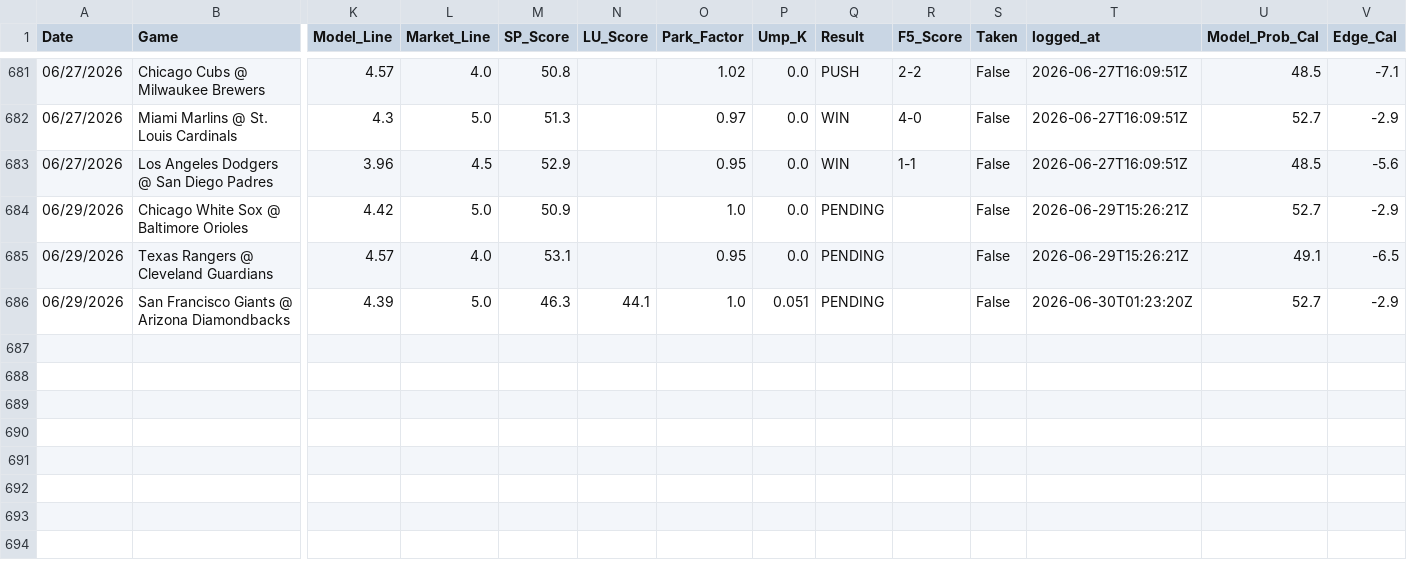
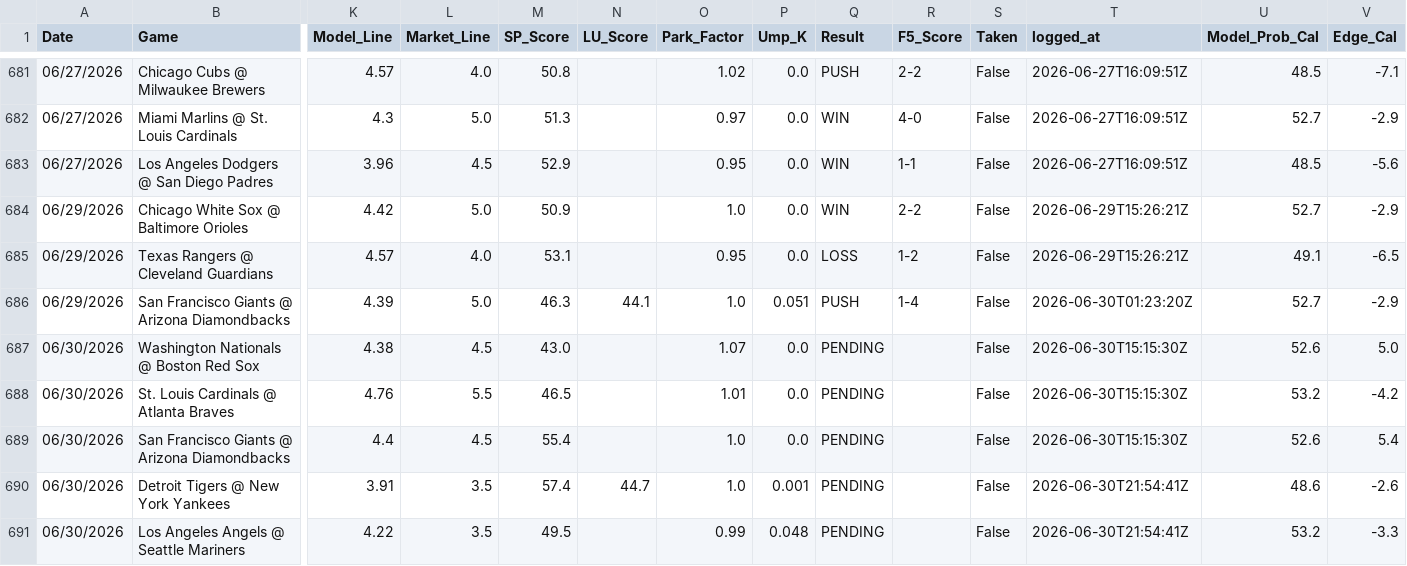
Before and after one commit to reesesetzer-pro/mlb-f5-model, a CSV file: model_picks.csv, drawn as a sheet; only a part is shown, gaps mark what is left out; rows hold the shown columns only; the diff names each change by its address in the sheet, - before the commit and + after, or states it on an @@ line.

Commit message:
picks: sync 2026-06-30

```diff
--- a/model_picks.csv
+++ b/model_picks.csv
-Q684 (Result): PENDING
+Q684 (Result): WIN
-R684 (F5_Score): (empty)
+R684 (F5_Score): 2-2
-Q685 (Result): PENDING
+Q685 (Result): LOSS
-R685 (F5_Score): (empty)
+R685 (F5_Score): 1-2
-Q686 (Result): PENDING
+Q686 (Result): PUSH
-R686 (F5_Score): (empty)
+R686 (F5_Score): 1-4
+row 687: 06/30/2026 | Washington Nationals @ Boston Red Sox | 4.38 | 4.5 | 43.0 |  | 1.07 | 0.0 | PENDING |  | False | 2026-06-30T15:15:30Z | 52.6 | 5.0
+row 688: 06/30/2026 | St. Louis Cardinals @ Atlanta Braves | 4.76 | 5.5 | 46.5 |  | 1.01 | 0.0 | PENDING |  | False | 2026-06-30T15:15:30Z | 53.2 | -4.2
+row 689: 06/30/2026 | San Francisco Giants @ Arizona Diamondbacks | 4.4 | 4.5 | 55.4 |  | 1.0 | 0.0 | PENDING |  | False | 2026-06-30T15:15:30Z | 52.6 | 5.4
+row 690: 06/30/2026 | Detroit Tigers @ New York Yankees | 3.91 | 3.5 | 57.4 | 44.7 | 1.0 | 0.001 | PENDING |  | False | 2026-06-30T21:54:41Z | 48.6 | -2.6
+row 691: 06/30/2026 | Los Angeles Angels @ Seattle Mariners | 4.22 | 3.5 | 49.5 |  | 0.99 | 0.048 | PENDING |  | False | 2026-06-30T21:54:41Z | 53.2 | -3.3
```
